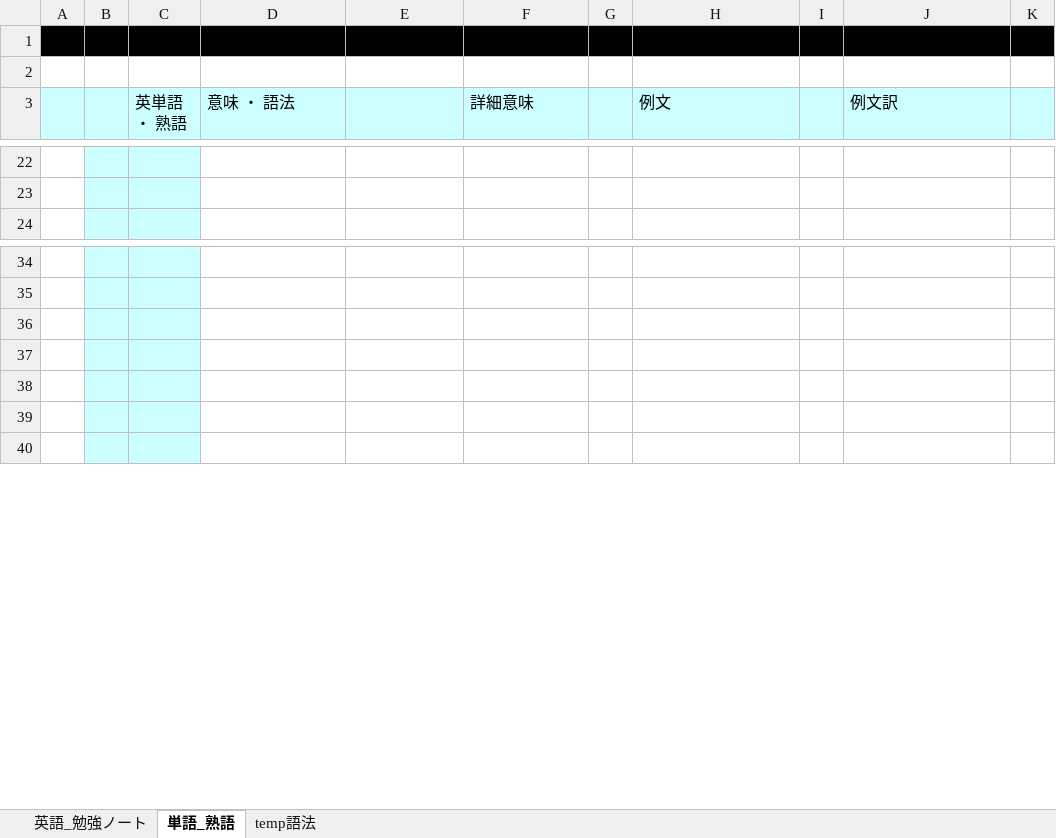
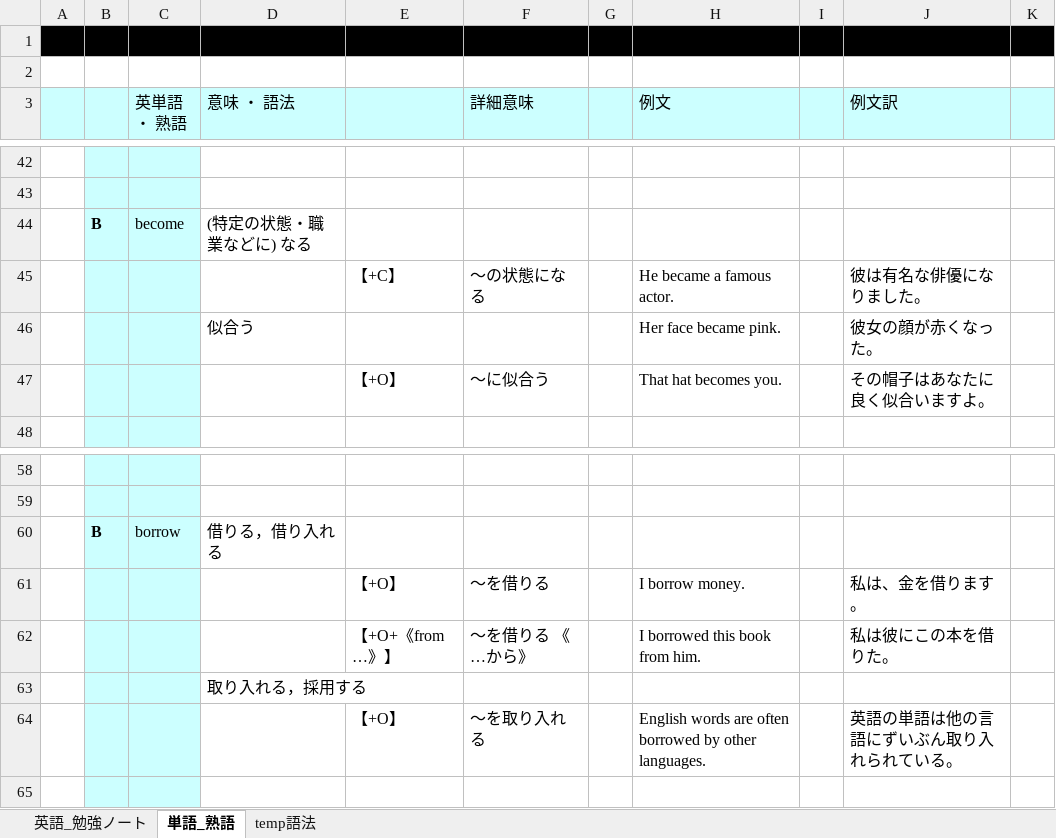
Before and after one commit to roshihie/English, an Excel workbook: ◆英語_勉強ノート◆.xlsx, sheet 単語_熟語, drawn as a sheet; only a part is shown, gaps mark what is left out; values as stored, in another font and other column widths than the file's, no borders; addresses are those after the commit; the diff covers the shown part only; the diff names each change by its address in the sheet, - before the commit and + after, or states it on an @@ line.

```diff
--- a/◆英語_勉強ノート◆.xlsx (sheet 単語_熟語)
+++ b/◆英語_勉強ノート◆.xlsx (sheet 単語_熟語)
+row 44:  | B | become | (特定の状態・職業などに) なる
+row 45:  |  |  |  | 【+C】 | ～の状態になる |  | He became a famous actor. |  | 彼は有名な俳優になりました。
+row 46:  |  |  | 似合う |  |  |  | Her face became pink. |  | 彼女の顔が赤くなった。
+row 47:  |  |  |  | 【+O】 | ～に似合う |  | That hat becomes you. |  | その帽子はあなたに良く似合いますよ。
-row 60: (empty)
+row 60:  | B | borrow | 借りる，借り入れる
-row 61: (empty)
+row 61:  |  |  |  | 【+O】 | ～を借りる |  | I borrow money. |  | 私は、金を借ります。
-row 62: (empty)
+row 62:  |  |  |  | 【+O+《from …》】 | ～を借りる 《…から》 |  | I borrowed this book from him. |  | 私は彼にこの本を借りた。
-D63 (意味 ・ 語法): (empty)
+D63 (意味 ・ 語法): 取り入れる，採用する
+row 64:  |  |  |  | 【+O】 | ～を取り入れる |  | English words are often borrowed by other languages. |  | 英語の単語は他の言語にずいぶん取り入れられている。
```
Also changed, not shown: 20 added rows elsewhere in this sheet, sheet temp語法.
